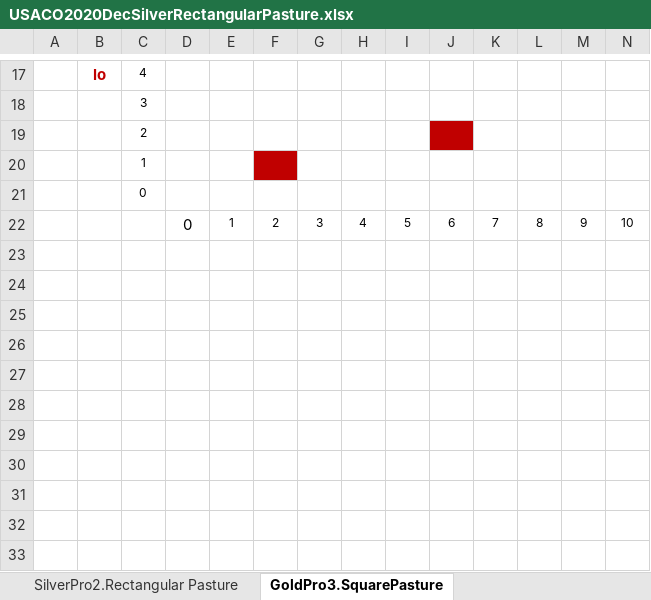
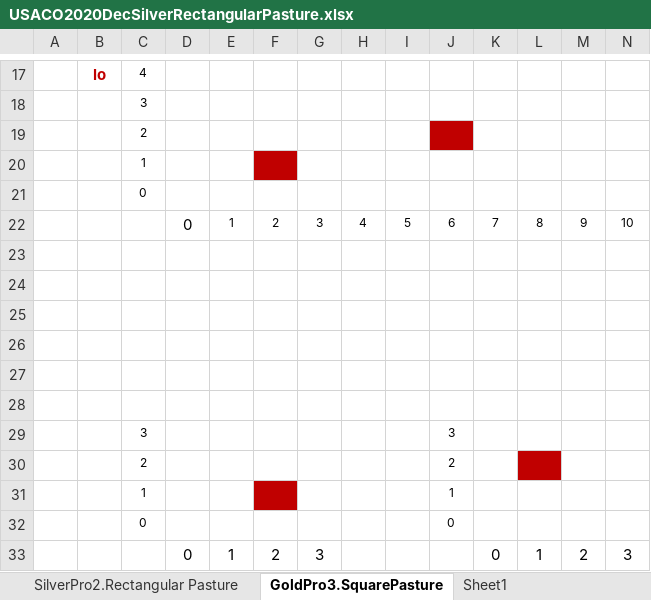
Before and after one commit to gzshawnliang/competitive-programming, an Excel workbook: myCpps_2020/USACO2020DecSilverRectangularPasture/USACO2020DecSilverRectangularPasture.xlsx, sheet GoldPro3.SquarePasture, drawn as a sheet; only a part is shown, gaps mark what is left out; values as stored, in another font and other column widths than the file's, no borders; charts and pictures not drawn; rows hold the shown columns only; the diff names each change by its address in the sheet, - before the commit and + after, or states it on an @@ line.

```diff
--- a/myCpps_2020/USACO2020DecSilverRectangularPasture/USACO2020DecSilverRectangularPasture.xlsx (sheet GoldPro3.SquarePasture)
+++ b/myCpps_2020/USACO2020DecSilverRectangularPasture/USACO2020DecSilverRectangularPasture.xlsx (sheet GoldPro3.SquarePasture)
+sheet tab: Sheet1
+row 23: (empty)
+row 24: (empty)
+row 25: (empty)
+row 26: (empty)
+row 27: (empty)
+row 28: (empty)
+row 29:  |  | 3 |  |  |  |  |  |  | 3
+row 30:  |  | 2 |  |  |  |  |  |  | 2
+row 31:  |  | 1 |  |  |  |  |  |  | 1
+row 32:  |  | 0 |  |  |  |  |  |  | 0
+row 33:  |  |  | 0 | 1 | 2 | 3 |  |  |  | 0 | 1 | 2 | 3
```
Also changed, not shown: other sheet tabs.
